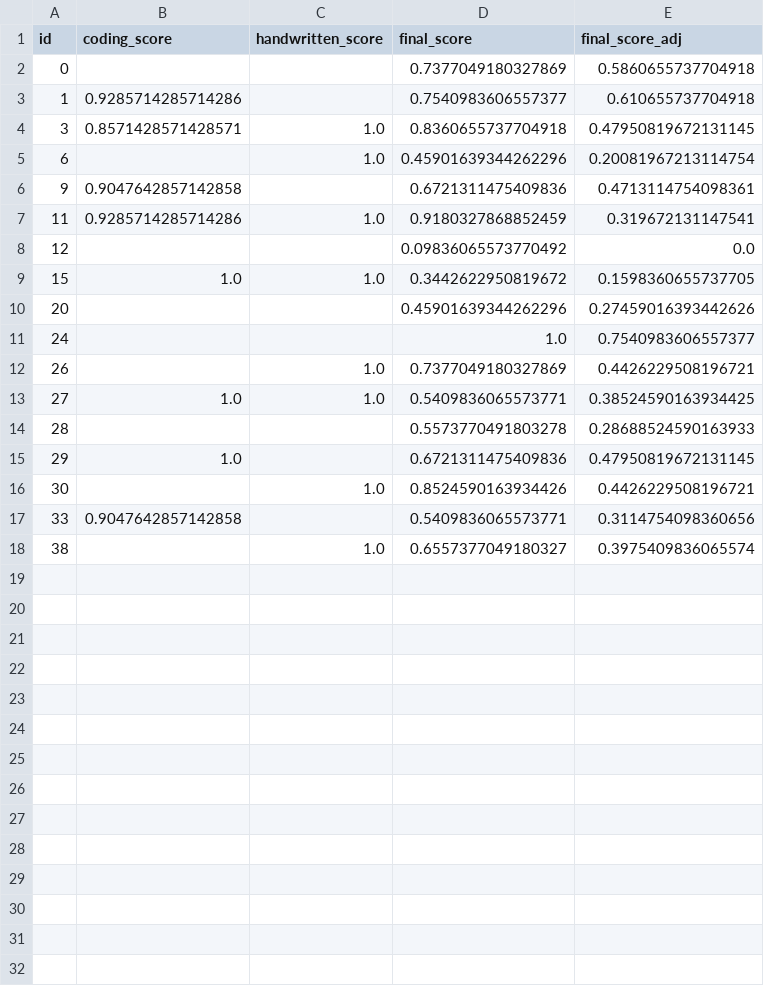
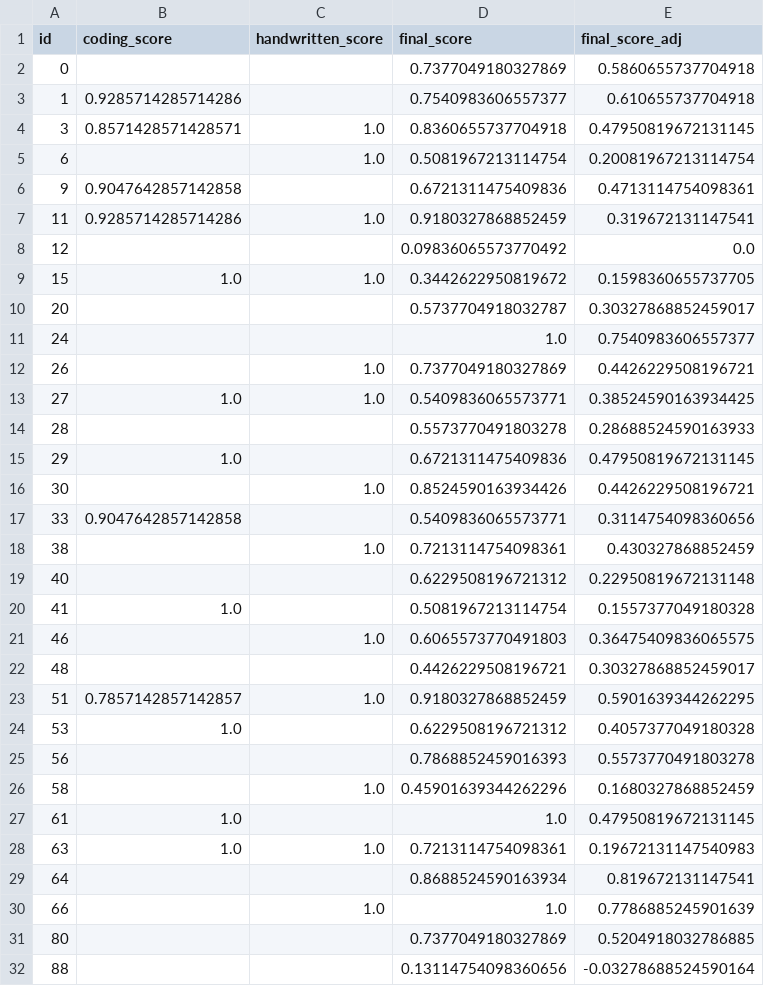
Before and after one commit to SaintHades/Simulation-coding-exercises-for-teaching-probability-theory, a CSV file: data/cleaned/grades.csv, drawn as a sheet.

```diff
--- a/data/cleaned/grades.csv
+++ b/data/cleaned/grades.csv
@@ -4,3 +4,3 @@ id,coding_score,handwritten_score,final_score,final_score_adj
 3,0.8571428571428571,1.0,0.8360655737704918,0.47950819672131145
-6,,1.0,0.45901639344262296,0.20081967213114754
+6,,1.0,0.5081967213114754,0.20081967213114754
 9,0.9047642857142858,,0.6721311475409836,0.4713114754098361
@@ -9,3 +9,3 @@ id,coding_score,handwritten_score,final_score,final_score_adj
 15,1.0,1.0,0.3442622950819672,0.1598360655737705
-20,,,0.45901639344262296,0.27459016393442626
+20,,,0.5737704918032787,0.30327868852459017
 24,,,1.0,0.7540983606557377
@@ -17,2 +17,16 @@ id,coding_score,handwritten_score,final_score,final_score_adj
 33,0.9047642857142858,,0.5409836065573771,0.3114754098360656
-38,,1.0,0.6557377049180327,0.3975409836065574
+38,,1.0,0.7213114754098361,0.430327868852459
+40,,,0.6229508196721312,0.22950819672131148
+41,1.0,,0.5081967213114754,0.1557377049180328
+46,,1.0,0.6065573770491803,0.36475409836065575
+48,,,0.4426229508196721,0.30327868852459017
+51,0.7857142857142857,1.0,0.9180327868852459,0.5901639344262295
+53,1.0,,0.6229508196721312,0.4057377049180328
+56,,,0.7868852459016393,0.5573770491803278
+58,,1.0,0.45901639344262296,0.1680327868852459
+61,1.0,,1.0,0.47950819672131145
+63,1.0,1.0,0.7213114754098361,0.19672131147540983
+64,,,0.8688524590163934,0.819672131147541
+66,,1.0,1.0,0.7786885245901639
+80,,,0.7377049180327869,0.5204918032786885
+88,,,0.13114754098360656,-0.03278688524590164
```
Also changed, not shown: data/cleaned/final_assessment.csv, data/cleaned/intake_form.csv, 7 other files.
